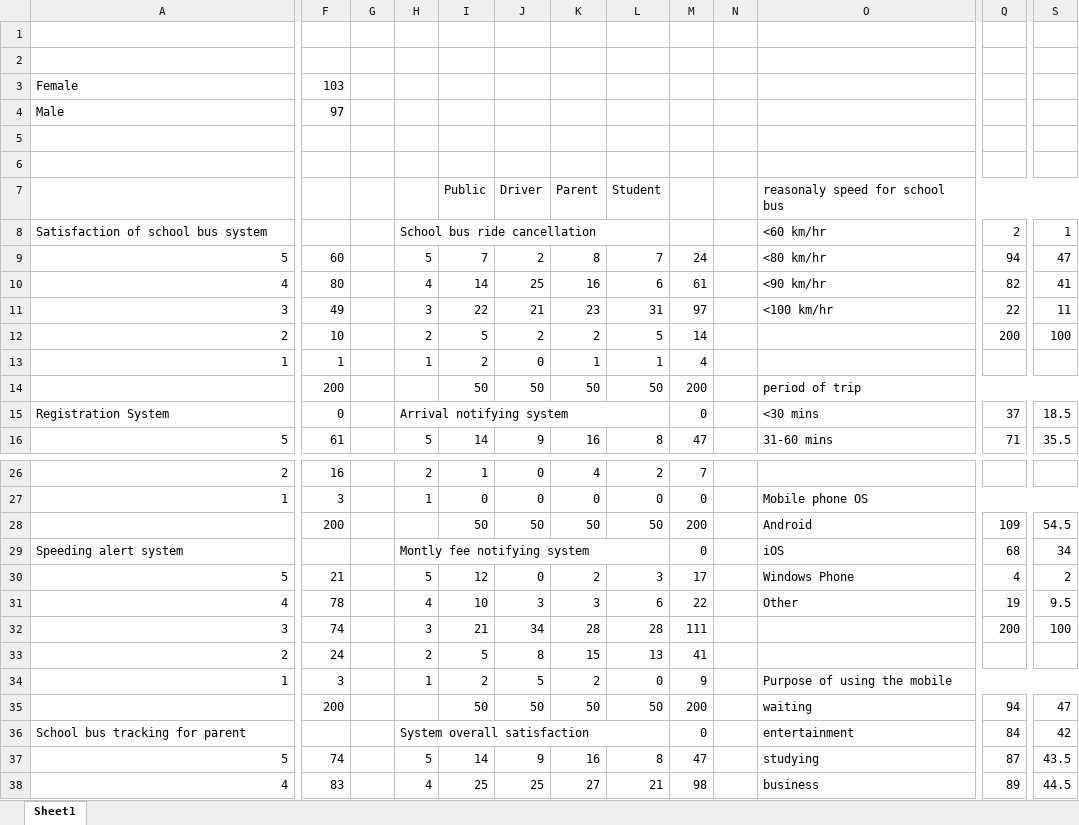
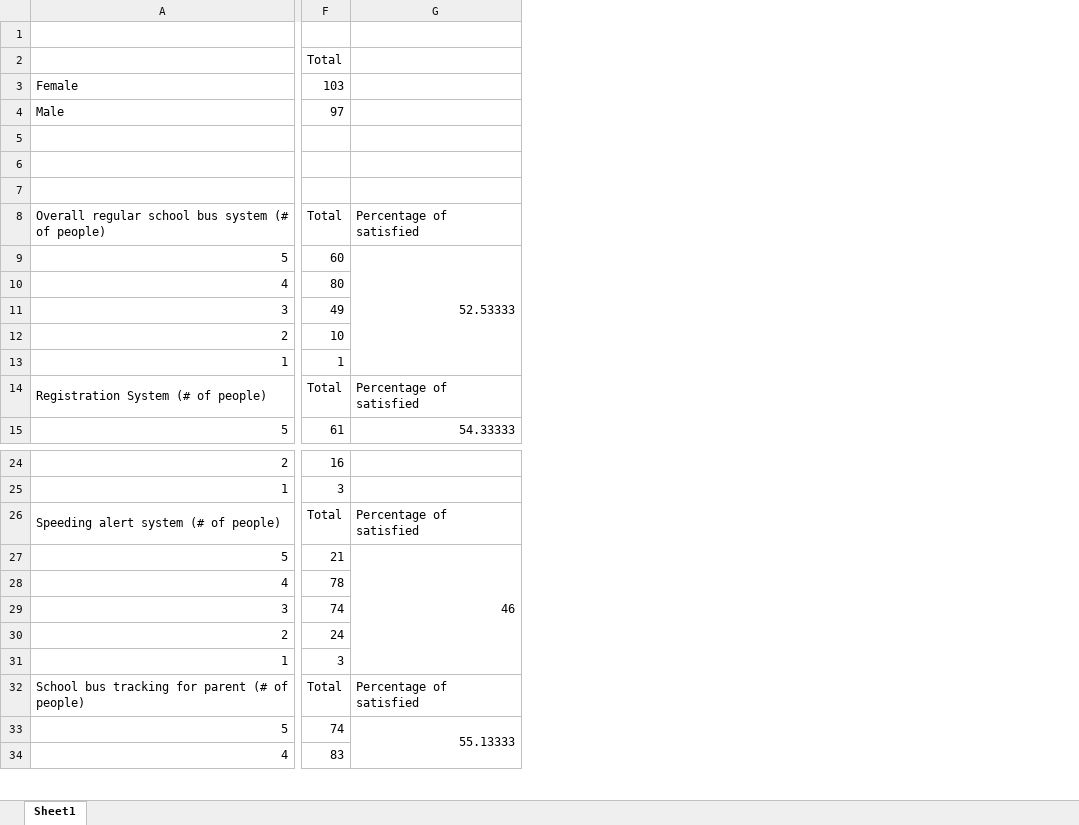
Before and after one commit to Thitipun/Senior_PG, an Excel workbook: Document/SurveyReport.xlsx, sheet Sheet1, drawn as a sheet; only a part is shown, gaps mark what is left out; values as stored, in another font and other column widths than the file's, no cell formats; removed rows and columns are numbered as before the commit, all else as after; rows hold the shown columns only; the diff covers the shown part only; the diff names each change by its address in the sheet, - before the commit and + after, or states it on an @@ line.

```diff
--- a/Document/SurveyReport.xlsx (sheet Sheet1)
+++ b/Document/SurveyReport.xlsx (sheet Sheet1)
-column G, empty
-column H, rows 9-13: 5 | 4 | 3 | 2 | 1; row 16: 5; rows 26-27: 2 | 1; rows 30-34: 5 | 4 | 3 | 2 | 1; rows 37-38: 5 | 4
-column I, row 7: Public; rows 9-13: 7 | 14 | 22 | 5 | 2; row 16: 14; rows 26-27: 1 | 0; rows 30-34: 12 | 10 | 21 | 5 | 2; rows 37-38: 14 | 25
-column J, row 7: Driver; rows 9-13: 2 | 25 | 21 | 2 | 0; row 16: 9; rows 26-27: 0 | 0; rows 30-34: 0 | 3 | 34 | 8 | 5; rows 37-38: 9 | 25
-column K, row 7: Parent; rows 9-13: 8 | 16 | 23 | 2 | 1; row 16: 16; rows 26-27: 4 | 0; rows 30-34: 2 | 3 | 28 | 15 | 2; rows 37-38: 16 | 27
-column L, row 7: Student; rows 9-13: 7 | 6 | 31 | 5 | 1; row 16: 8; rows 26-27: 2 | 0; rows 30-34: 3 | 6 | 28 | 13 | 0; rows 37-38: 8 | 21
-column M, rows 9-13: 24 | 61 | 97 | 14 | 4; row 16: 47; rows 26-27: 7 | 0; rows 30-34: 17 | 22 | 111 | 41 | 9; rows 37-38: 47 | 98
-column N, empty
-column O, row 7: reasonaly speed for school bus; rows 9-11: <80 km/hr | <90 km/hr | <100 km/hr; row 16: 31-60 mins; row 27: Mobile phone OS; rows 30-34: Windows Phone | Other |  |  | Purpose of using the mobile; rows 37-38: studying | business
-column Q, rows 9-12: 94 | 82 | 22 | 200; row 16: 71; rows 30-32: 4 | 19 | 200; rows 37-38: 87 | 89
-column S, rows 9-12: 47 | 41 | 11 | 100; row 16: 35.5; rows 30-32: 2 | 9.5 | 100; rows 37-38: 43.5 | 44.5
+column G, row 9: 52.53333; row 15: 54.33333; row 27: 46; row 33: 55.13333
-F2: (empty)
+F2: Total
-row 8: Satisfaction of school bus system |  |  | School bus ride cancellation |  |  |  |  |  |  | <60 km/hr | 2 | 1
+row 8: Overall regular school bus system (# of people) | Total | Percentage of satisfied
-row 14:  | 200 |  |  | 50 | 50 | 50 | 50 | 200 |  | period of trip
-row 15: Registration System | 0 |  | Arrival notifying system |  |  |  |  | 0 |  | <30 mins | 37 | 18.5
+row 14: Registration System (# of people) | Total | Percentage of satisfied
-row 28:  | 200 |  |  | 50 | 50 | 50 | 50 | 200 |  | Android | 109 | 54.5
-row 29: Speeding alert system |  |  | Montly fee notifying system |  |  |  |  | 0 |  | iOS | 68 | 34
+row 26: Speeding alert system (# of people) | Total | Percentage of satisfied
-row 35:  | 200 |  |  | 50 | 50 | 50 | 50 | 200 |  | waiting | 94 | 47
-row 36: School bus tracking for parent |  |  | System overall satisfaction |  |  |  |  | 0 |  | entertainment | 84 | 42
+row 32: School bus tracking for parent (# of people) | Total | Percentage of satisfied
```
Also changed, not shown: 56 added rows, 2 removed rows, 2 removed columns, 61 edited cells and merged cells elsewhere in this sheet, cell formats, formulas that keep their value, 2 other files.
